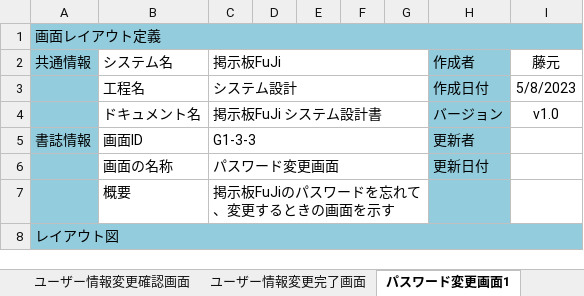
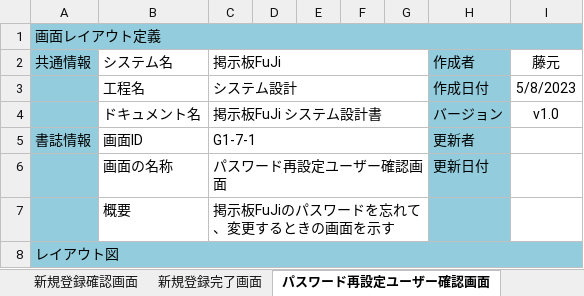
Before and after one commit to fujimondesu/2023Dev3Early, an Excel workbook: 02_画面設計書・モックアップ/画面レイアウト.xlsx, sheet パスワード再設定ユーザー確認画面, drawn as a sheet; only a part is shown; values as stored, in another font and other column widths than the file's, no borders; charts and pictures not drawn; the diff names each change by its address in the sheet, - before the commit and + after, or states it on an @@ line.

```diff
--- a/02_画面設計書・モックアップ/画面レイアウト.xlsx (sheet パスワード再設定ユーザー確認画面)
+++ b/02_画面設計書・モックアップ/画面レイアウト.xlsx (sheet パスワード再設定ユーザー確認画面)
-sheet tab: パスワード変更画面1
+sheet tab: パスワード再設定ユーザー確認画面
-C5 (掲示板FuJi): G1-3-3
+C5 (掲示板FuJi): G1-7-1
-C6 (掲示板FuJi): パスワード変更画面
+C6 (掲示板FuJi): パスワード再設定ユーザー確認画面
```
Also changed, not shown: sheet ユーザー情報変更確認画面, sheet ユーザー再設定完了画面, sheet ユーザー再設定入力画面, sheet パスワード再設定入力画面, sheet パスワード変更完了画面, sheet パスワード変更確認画面, other sheet tabs, charts or pictures.
